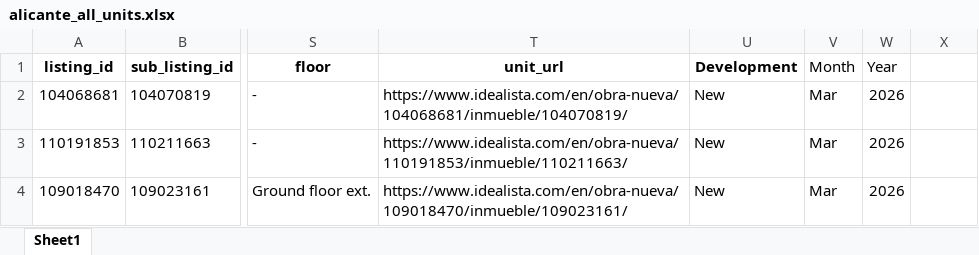
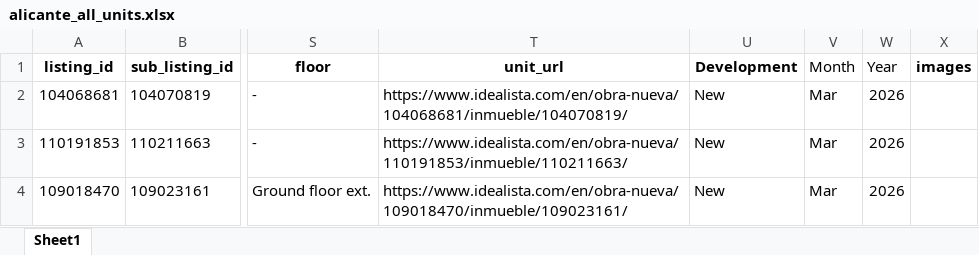
Before and after one commit to harry1408/spain_house_development, an Excel workbook: data/alicante_all_units.xlsx, sheet Sheet1, drawn as a sheet; only a part is shown, gaps mark what is left out; values as stored, in another font and other column widths than the file's, no borders; the diff names each change by its address in the sheet, - before the commit and + after, or states it on an @@ line.

```diff
--- a/data/alicante_all_units.xlsx (sheet Sheet1)
+++ b/data/alicante_all_units.xlsx (sheet Sheet1)
-X1: (empty)
+X1: images
```
Also changed, not shown: data/valencia_all_units.xlsx, 1 other file.
